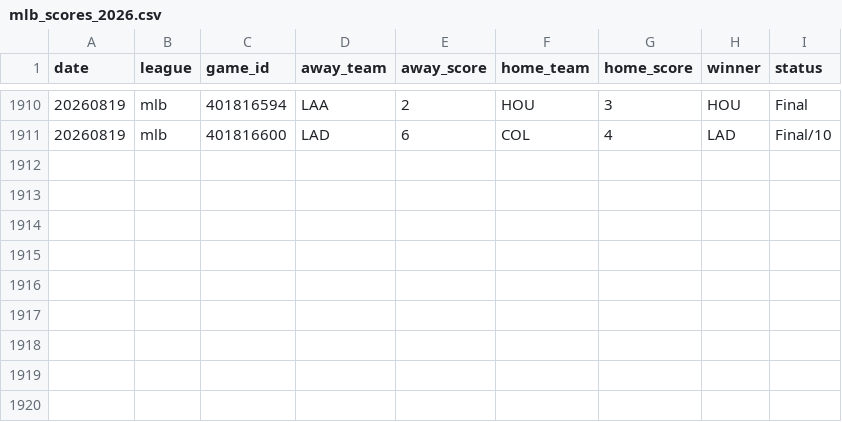
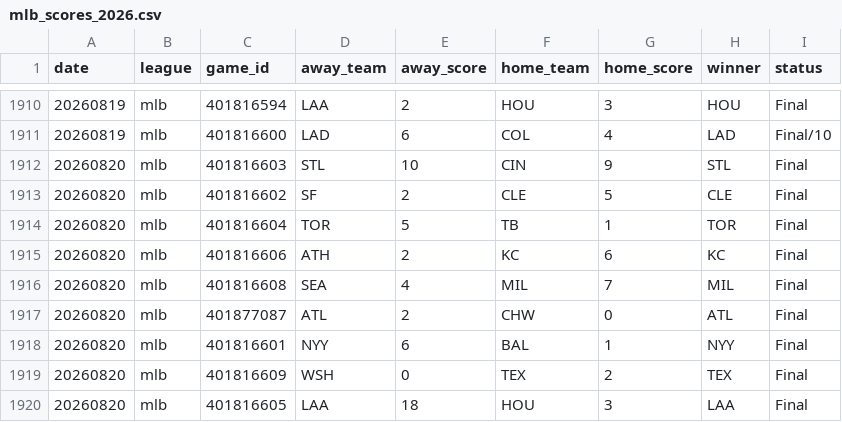
Before and after one commit to AlexJF12/sports-win-index, a CSV file: data/mlb/2026/mlb_scores_2026.csv, drawn as a sheet; only a part is shown, gaps mark what is left out; the diff names each change by its address in the sheet, - before the commit and + after, or states it on an @@ line.

```diff
--- a/data/mlb/2026/mlb_scores_2026.csv
+++ b/data/mlb/2026/mlb_scores_2026.csv
+row 1912: 20260820 | mlb | 401816603 | STL | 10 | CIN | 9 | STL | Final
+row 1913: 20260820 | mlb | 401816602 | SF | 2 | CLE | 5 | CLE | Final
+row 1914: 20260820 | mlb | 401816604 | TOR | 5 | TB | 1 | TOR | Final
+row 1915: 20260820 | mlb | 401816606 | ATH | 2 | KC | 6 | KC | Final
+row 1916: 20260820 | mlb | 401816608 | SEA | 4 | MIL | 7 | MIL | Final
+row 1917: 20260820 | mlb | 401877087 | ATL | 2 | CHW | 0 | ATL | Final
+row 1918: 20260820 | mlb | 401816601 | NYY | 6 | BAL | 1 | NYY | Final
+row 1919: 20260820 | mlb | 401816609 | WSH | 0 | TEX | 2 | TEX | Final
+row 1920: 20260820 | mlb | 401816605 | LAA | 18 | HOU | 3 | LAA | Final
```
Also changed, not shown: 8 other files.
